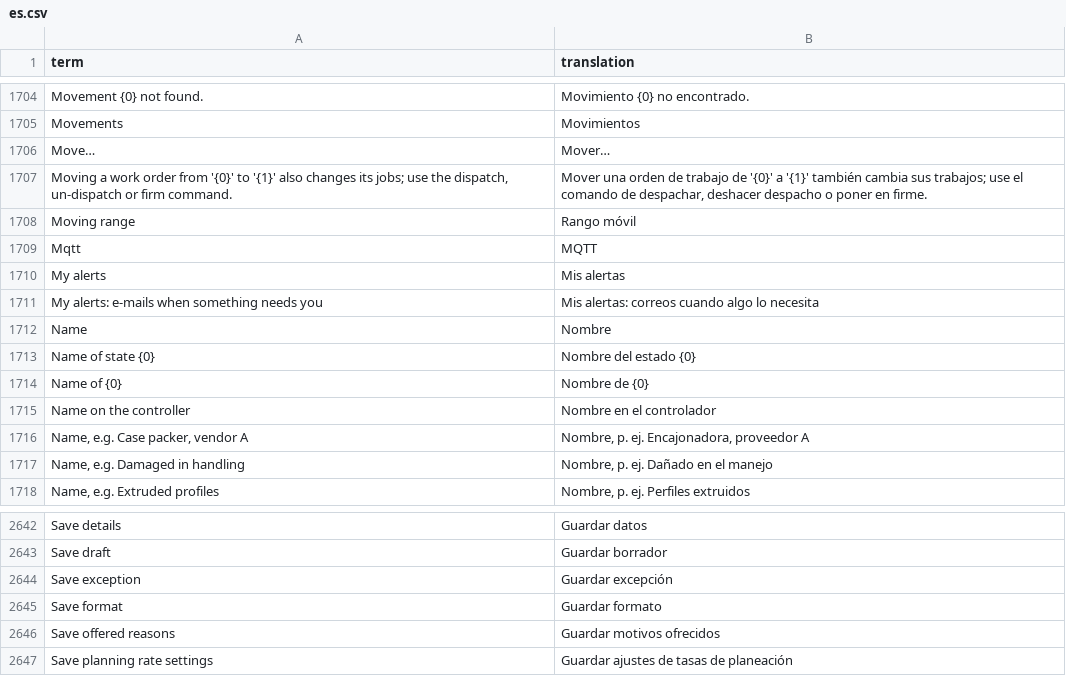
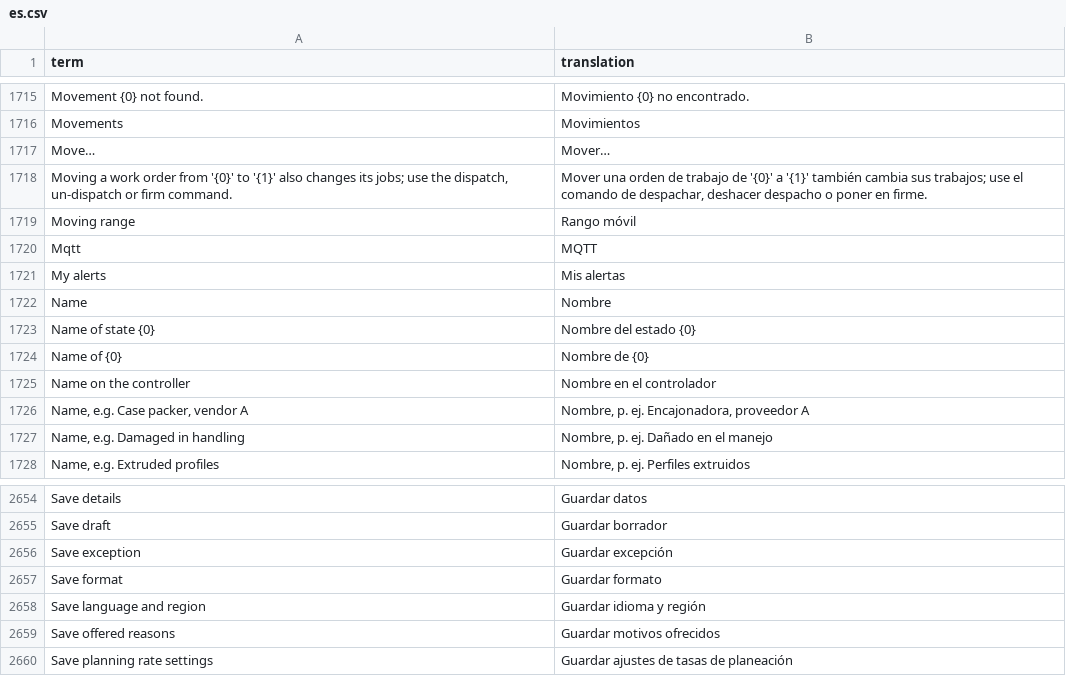
Before and after one commit to bgauvey/pulaski, a CSV file: src/Pulaski.Application/Localization/Shipped/es.csv, drawn as a sheet; only a part is shown, gaps mark what is left out; removed rows and columns are numbered as before the commit, all else as after; the diff covers the shown part only; the diff names each change by its address in the sheet, - before the commit and + after, or states it on an @@ line.

Commit message:
Put the user's options in a menu in the header
The header's row of icons (language, alerts, password, sign out, touch
layout, theme) becomes one button with the user's initials, name and
roles that opens a menu. Preferences opens a dialog with the colour
theme (now also "like the device"), the touch layout (automatic, on or
off) and language and region, so they are in one place and the header
has room on small screens.

```diff
--- a/src/Pulaski.Application/Localization/Shipped/es.csv
+++ b/src/Pulaski.Application/Localization/Shipped/es.csv
-row 1711: My alerts: e-mails when something needs you | Mis alertas: correos cuando algo lo necesita
+row 2658: Save language and region | Guardar idioma y región
```
Also changed, not shown: 14 added rows and 3 removed rows elsewhere in this file, 14 other files.
